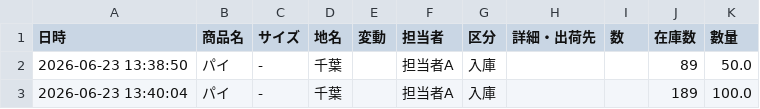
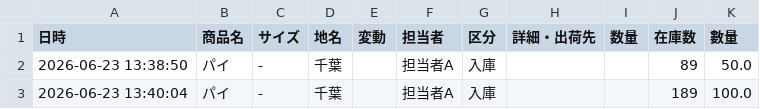
Before and after one commit to ttbw0921/demo, a CSV file: stock_log_main.csv, drawn as a sheet.

Commit message:
Update stock_log_main.csv

```diff
--- a/stock_log_main.csv
+++ b/stock_log_main.csv
@@ -1,2 +1,2 @@
-日時,商品名,サイズ,地名,変動,担当者,区分,詳細・出荷先,数,在庫数,數量
+日時,商品名,サイズ,地名,変動,担当者,区分,詳細・出荷先,数量,在庫数,數量
 2026-06-23 13:38:50,パイ, - ,千葉,,担当者A,入庫,,,89,50.0
```
